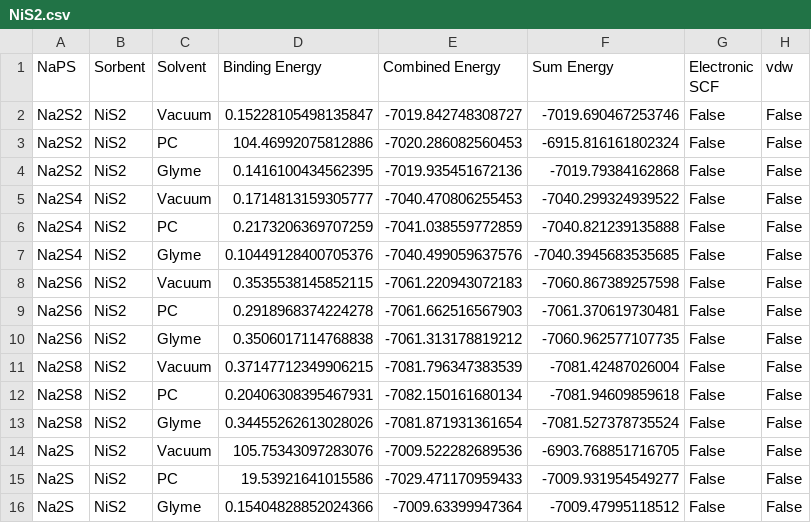
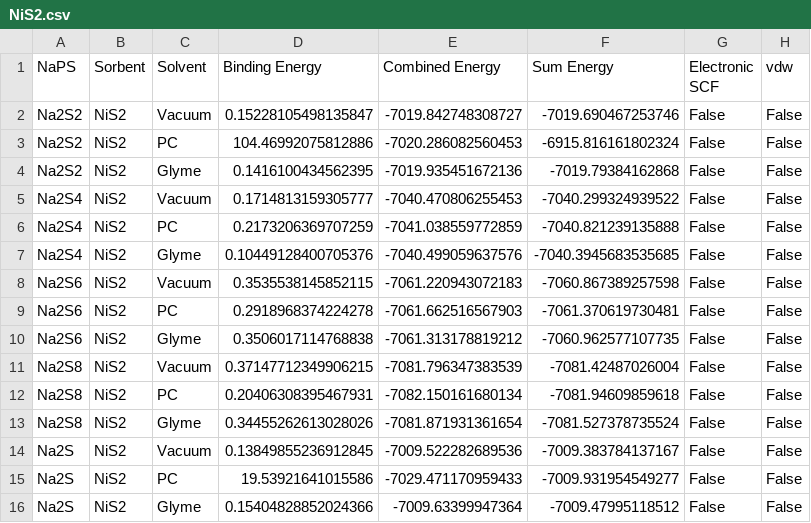
Before and after one commit to AndrewTaehonKim/2025_AndrewKim_Cooper_Masters, a CSV file: Data-extracted/final/binding_energies/NiS2.csv, drawn as a sheet.

```diff
--- a/Data-extracted/final/binding_energies/NiS2.csv
+++ b/Data-extracted/final/binding_energies/NiS2.csv
@@ -13,3 +13,3 @@ Na2S8,NiS2,PC,0.20406308395467931,-7082.150161680134,-7081.94609859618,False,Fal
 Na2S8,NiS2,Glyme,0.34455262613028026,-7081.871931361654,-7081.527378735524,False,False
-Na2S,NiS2,Vacuum,105.75343097283076,-7009.522282689536,-6903.768851716705,False,False
+Na2S,NiS2,Vacuum,0.13849855236912845,-7009.522282689536,-7009.383784137167,False,False
 Na2S,NiS2,PC,19.53921641015586,-7029.471170959433,-7009.931954549277,False,False
```
Also changed, not shown: Data-extracted/final/binding_energies/FeN4.csv, Data-extracted/final/binding_energies/NiS2_S.csv, 46 other files.
